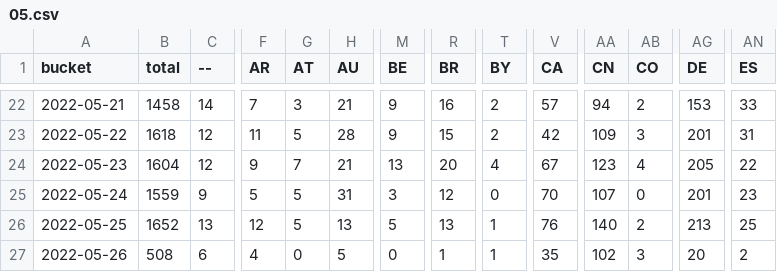
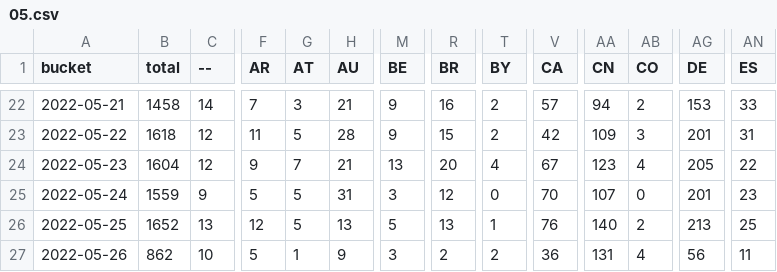
Before and after one commit to dtinth/jamulus-usage-stats, a CSV file: daily/2022/05.csv, drawn as a sheet; only a part is shown, gaps mark what is left out; the diff covers the shown part only; the diff names each change by its address in the sheet, - before the commit and + after, or states it on an @@ line.

```diff
--- a/daily/2022/05.csv
+++ b/daily/2022/05.csv
-B27 (total): 508
+B27 (total): 862
-C27 (--): 6
+C27 (--): 10
-F27 (AR): 4
+F27 (AR): 5
-G27 (AT): 0
+G27 (AT): 1
-H27 (AU): 5
+H27 (AU): 9
-M27 (BE): 0
+M27 (BE): 3
-R27 (BR): 1
+R27 (BR): 2
-T27 (BY): 1
+T27 (BY): 2
-V27 (CA): 35
+V27 (CA): 36
-AA27 (CN): 102
+AA27 (CN): 131
-AB27 (CO): 3
+AB27 (CO): 4
-AG27 (DE): 20
+AG27 (DE): 56
-AN27 (ES): 2
+AN27 (ES): 11
```
Also changed, not shown: 28 edited cells elsewhere in this file, hourly/2022/05-22.csv.
